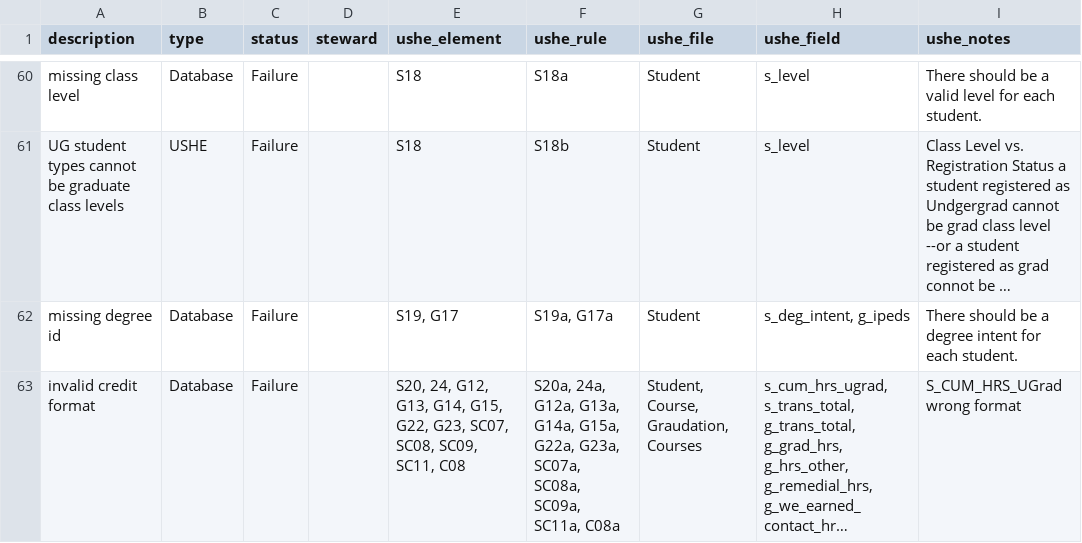
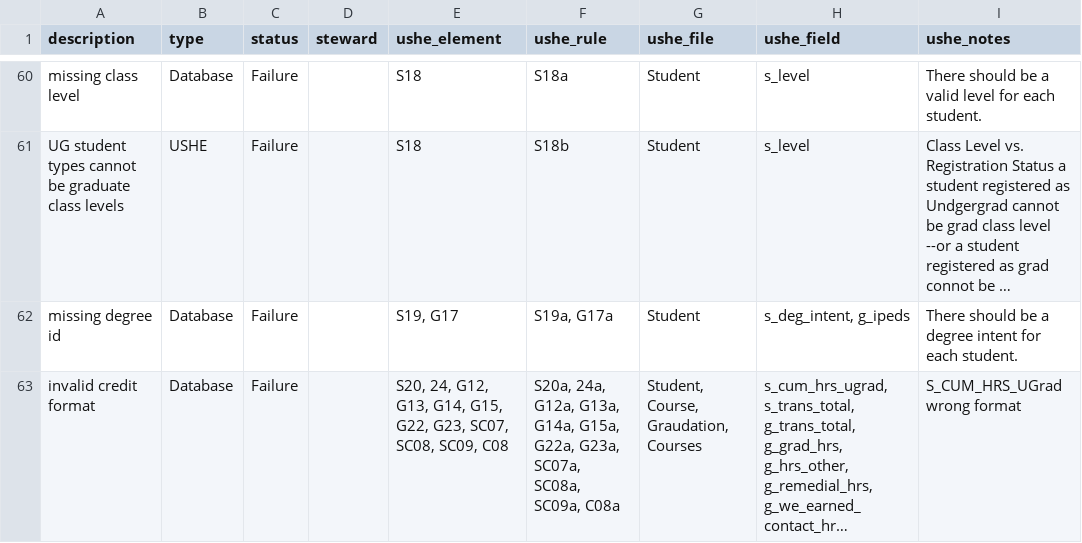
Before and after one commit to ut-effectiveness/utValidateR, a CSV file: sandbox/full-rules-rename.csv, drawn as a sheet; only a part is shown, gaps mark what is left out; long unchanged cells end in …; the diff covers the shown part only; the diff names each change by its address in the sheet, - before the commit and + after, or states it on an @@ line.

Commit message:
Misc fixes to failed rules from Justin's gsheet

```diff
--- a/sandbox/full-rules-rename.csv
+++ b/sandbox/full-rules-rename.csv
-E63 (ushe_element): …SC08, SC09, SC11, C08
+E63 (ushe_element): …SC08, SC09, C08
-F63 (ushe_rule): …SC08a, SC09a, SC11a, C08a
+F63 (ushe_rule): …SC08a, SC09a, C08a
```
Also changed, not shown: 1 added row elsewhere in this file, 2 other files.
